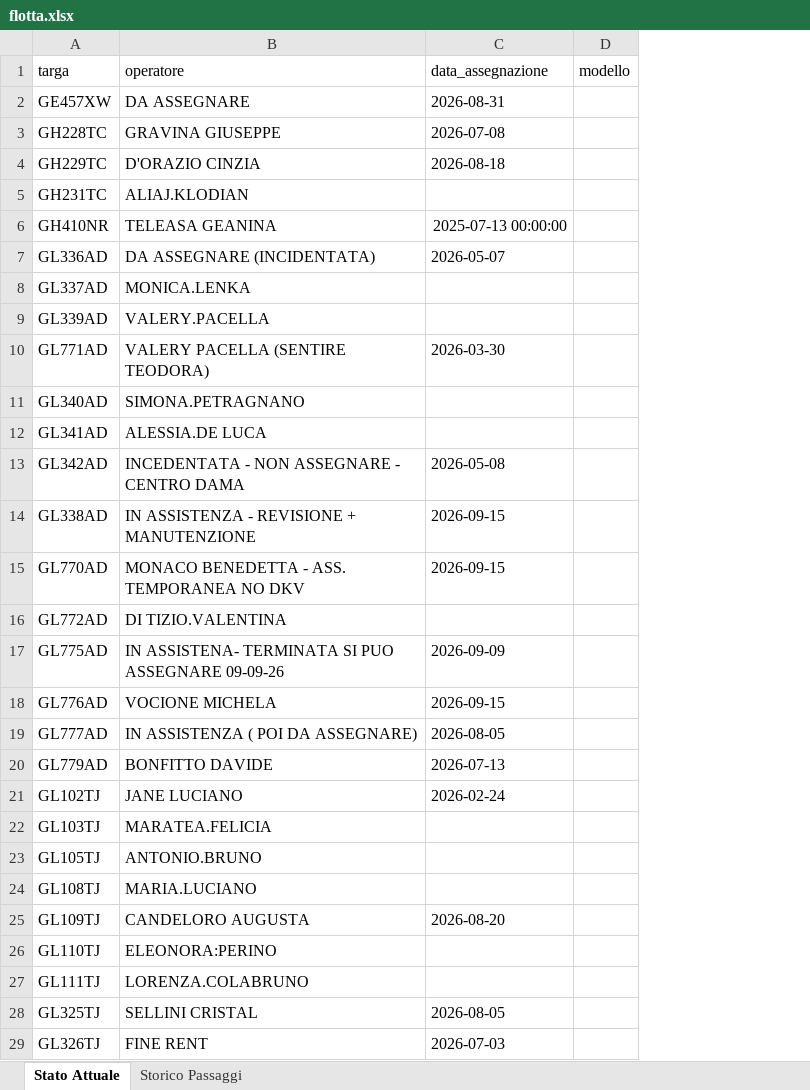
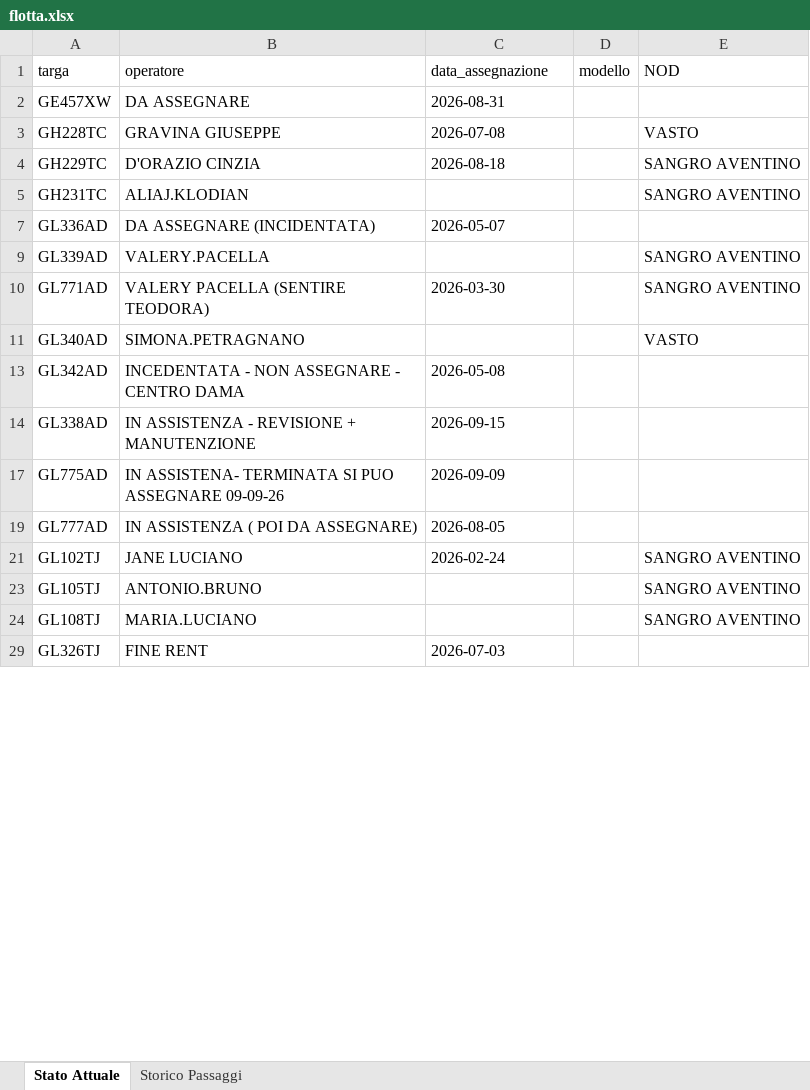
Before and after one commit to messinesetsrm-cell/db_auto, an Excel workbook: flotta.xlsx, sheet Stato Attuale, drawn as a sheet; only a part is shown; values as stored, in another font and other column widths than the file's, no borders; removed rows and columns are numbered as before the commit, all else as after; the diff covers the shown part only; the diff names each change by its address in the sheet, - before the commit and + after, or states it on an @@ line.

Commit message:
Add files via upload

```diff
--- a/flotta.xlsx (sheet Stato Attuale)
+++ b/flotta.xlsx (sheet Stato Attuale)
+column E (NOD), rows 3-24: VASTO | SANGRO AVENTINO | SANGRO AVENTINO |  | SANGRO AVENTINO | SANGRO AVENTINO | VASTO |  |  |  |  | SANGRO AVENTINO | SANGRO AVENTINO | SANGRO AVENTINO
-row 6: GH410NR | TELEASA GEANINA | 2025-07-13 00:00:00
-row 8: GL337AD | MONICA.LENKA
-row 12: GL341AD | ALESSIA.DE LUCA
-row 15: GL770AD | MONACO BENEDETTA - ASS. TEMPORANEA NO DKV | 2026-09-15
-row 16: GL772AD | DI TIZIO.VALENTINA
-row 18: GL776AD | VOCIONE MICHELA | 2026-09-15
-row 20: GL779AD | BONFITTO DAVIDE | 2026-07-13
-row 22: GL103TJ | MARATEA.FELICIA
-row 25: GL109TJ | CANDELORO AUGUSTA | 2026-08-20
-row 26: GL110TJ | ELEONORA:PERINO
-row 27: GL111TJ | LORENZA.COLABRUNO
-row 28: GL325TJ | SELLINI CRISTAL | 2026-08-05
```
Also changed, not shown: 3 added rows and 32 removed rows elsewhere in this sheet, hidden cells.
